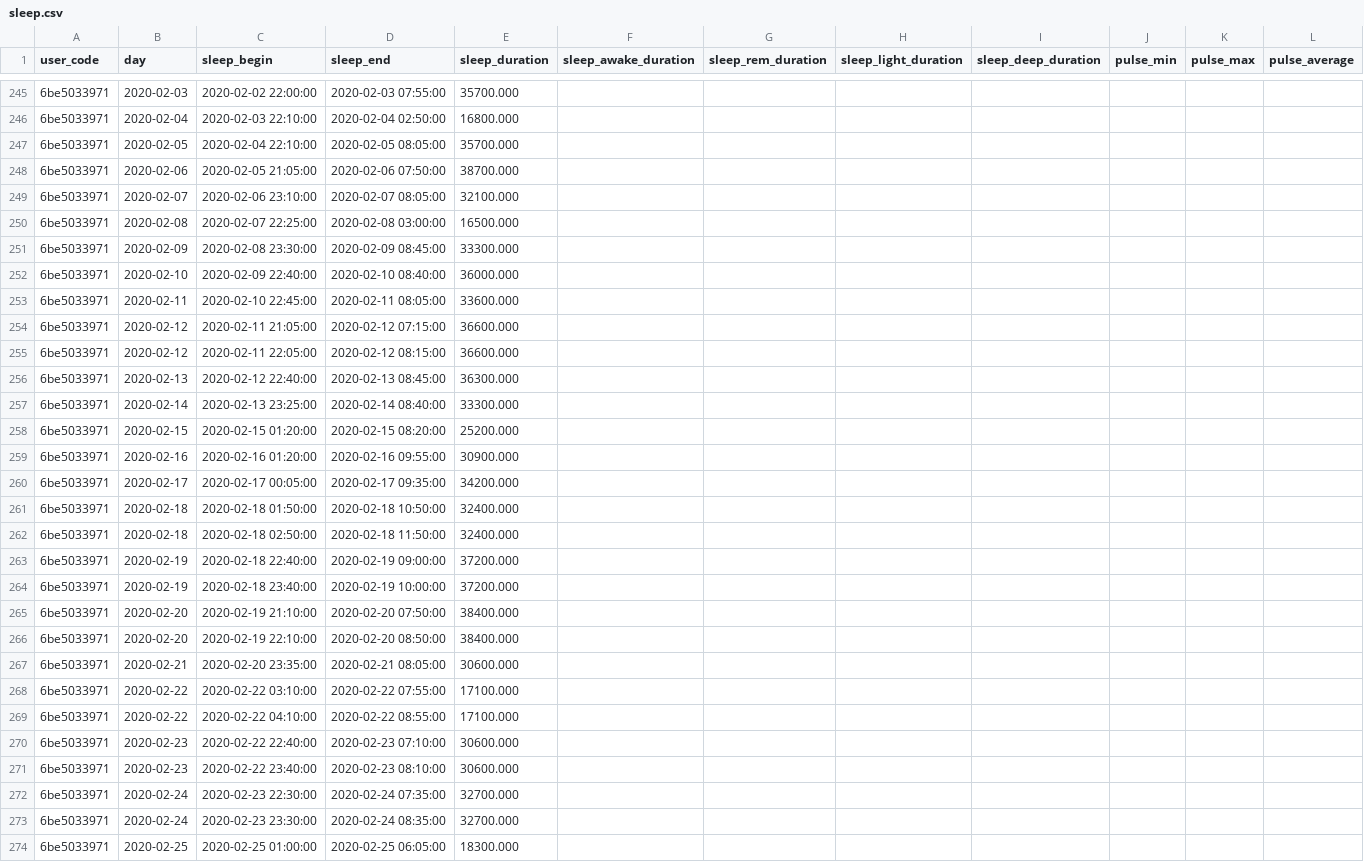
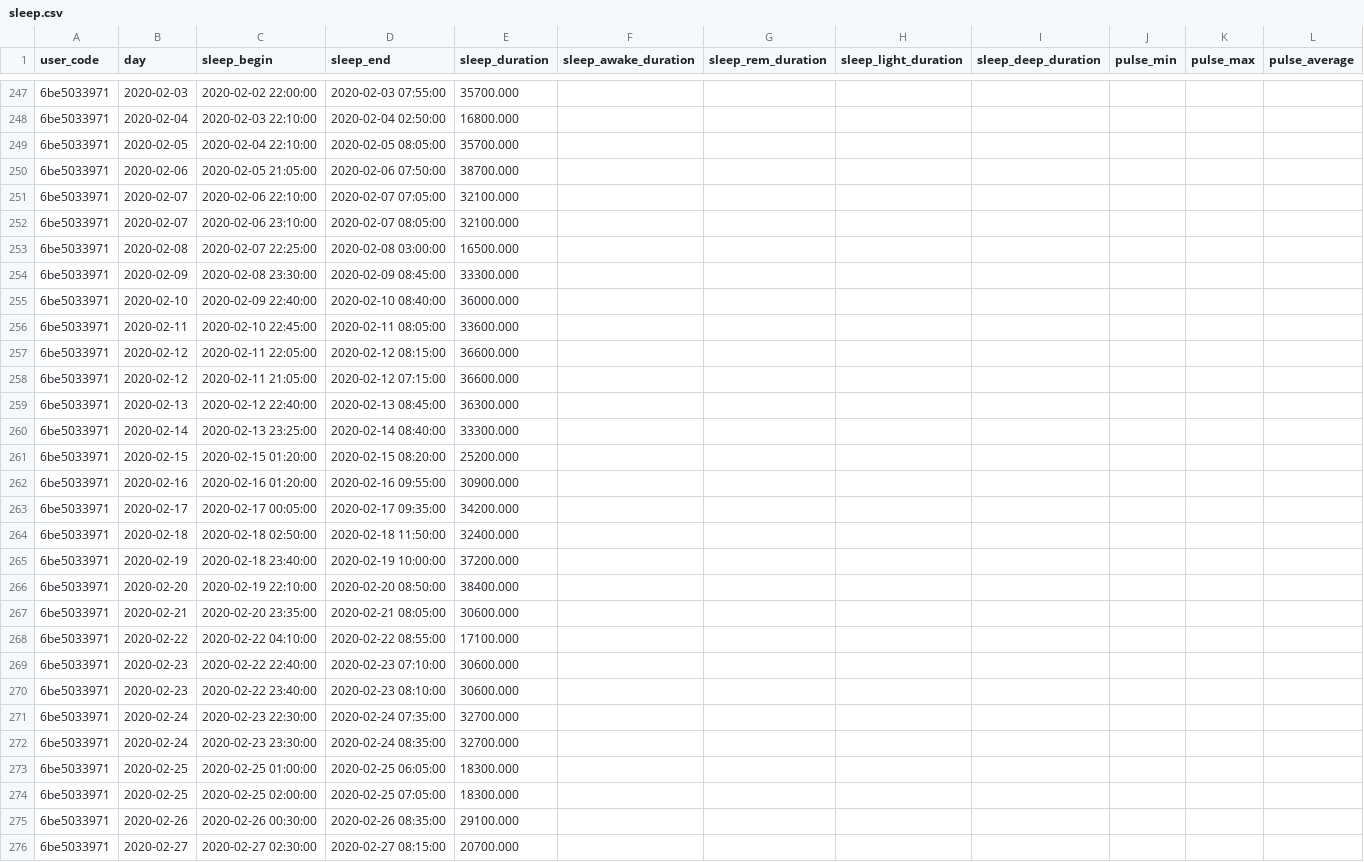
Before and after one commit to Welltory/hrv-covid19, a CSV file: data/sleep.csv, drawn as a sheet; only a part is shown, gaps mark what is left out; the shorter side is filled out with more unchanged rows; the diff covers the shown part only.

```diff
--- a/data/sleep.csv
+++ b/data/sleep.csv
@@ -248,2 +250,3 @@
 "6be5033971","2020-02-06","2020-02-05 21:05:00","2020-02-06 07:50:00","38700.000","","","","","","",""
+"6be5033971","2020-02-07","2020-02-06 22:10:00","2020-02-07 07:05:00","32100.000","","","","","","",""
 "6be5033971","2020-02-07","2020-02-06 23:10:00","2020-02-07 08:05:00","32100.000","","","","","","",""
@@ -253,4 +256,4 @@
 "6be5033971","2020-02-11","2020-02-10 22:45:00","2020-02-11 08:05:00","33600.000","","","","","","",""
+"6be5033971","2020-02-12","2020-02-11 22:05:00","2020-02-12 08:15:00","36600.000","","","","","","",""
 "6be5033971","2020-02-12","2020-02-11 21:05:00","2020-02-12 07:15:00","36600.000","","","","","","",""
-"6be5033971","2020-02-12","2020-02-11 22:05:00","2020-02-12 08:15:00","36600.000","","","","","","",""
 "6be5033971","2020-02-13","2020-02-12 22:40:00","2020-02-13 08:45:00","36300.000","","","","","","",""
@@ -260,10 +263,6 @@
 "6be5033971","2020-02-17","2020-02-17 00:05:00","2020-02-17 09:35:00","34200.000","","","","","","",""
-"6be5033971","2020-02-18","2020-02-18 01:50:00","2020-02-18 10:50:00","32400.000","","","","","","",""
 "6be5033971","2020-02-18","2020-02-18 02:50:00","2020-02-18 11:50:00","32400.000","","","","","","",""
-"6be5033971","2020-02-19","2020-02-18 22:40:00","2020-02-19 09:00:00","37200.000","","","","","","",""
 "6be5033971","2020-02-19","2020-02-18 23:40:00","2020-02-19 10:00:00","37200.000","","","","","","",""
-"6be5033971","2020-02-20","2020-02-19 21:10:00","2020-02-20 07:50:00","38400.000","","","","","","",""
 "6be5033971","2020-02-20","2020-02-19 22:10:00","2020-02-20 08:50:00","38400.000","","","","","","",""
 "6be5033971","2020-02-21","2020-02-20 23:35:00","2020-02-21 08:05:00","30600.000","","","","","","",""
-"6be5033971","2020-02-22","2020-02-22 03:10:00","2020-02-22 07:55:00","17100.000","","","","","","",""
 "6be5033971","2020-02-22","2020-02-22 04:10:00","2020-02-22 08:55:00","17100.000","","","","","","",""
```
Also changed, not shown: 5 added rows, 7 removed rows and 10 edited cells elsewhere in this file, data/blood_pressure.csv, data/participants.csv, 4 other files.
